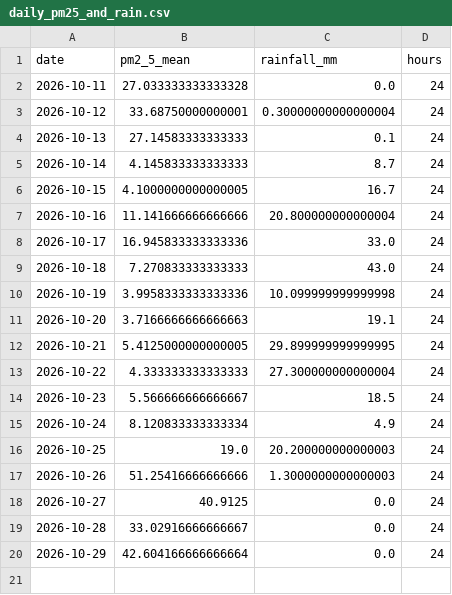
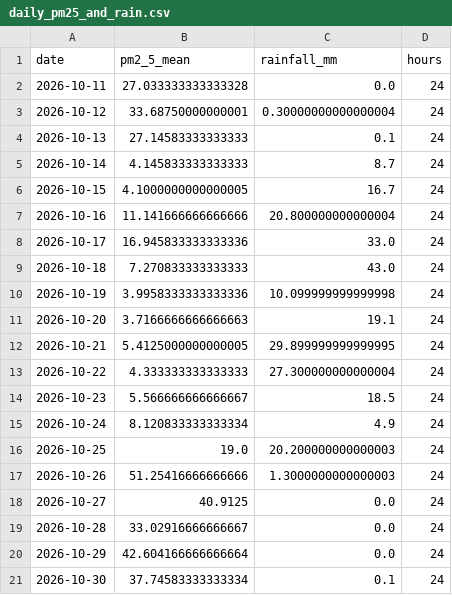
Before and after one commit to Bharathpurvath/advanced-projects, a CSV file: chennai-air-quality-hourly/reports/daily_pm25_and_rain.csv, drawn as a sheet; the diff names each change by its address in the sheet, - before the commit and + after, or states it on an @@ line.

```diff
--- a/chennai-air-quality-hourly/reports/daily_pm25_and_rain.csv
+++ b/chennai-air-quality-hourly/reports/daily_pm25_and_rain.csv
+row 21: 2026-10-30 | 37.74583333333334 | 0.1 | 24
```
Also changed, not shown: chennai-air-quality-hourly/data/chennai_hourly.csv, chennai-air-quality-hourly/reports/pm25_by_hour.csv, 5 other files.
